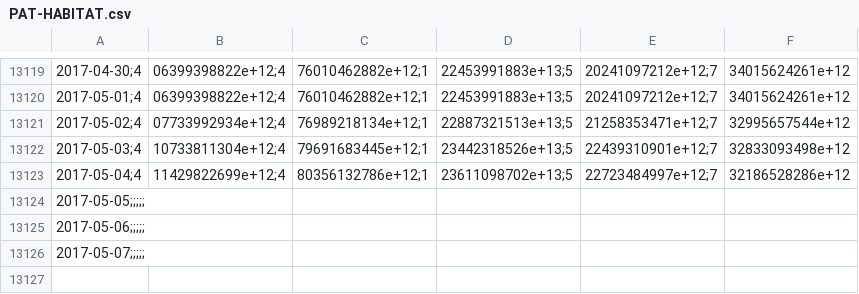
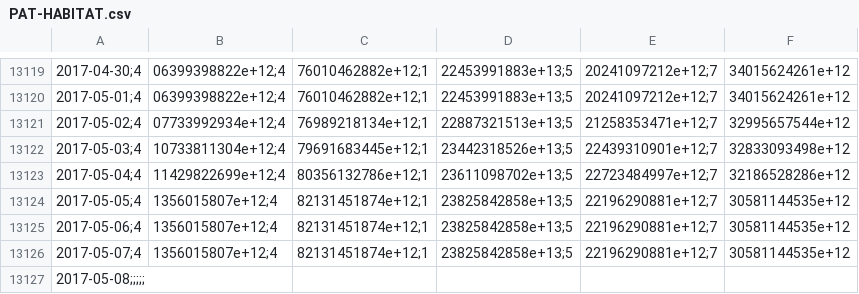
Before and after one commit to collabmarket/data_afp, a CSV file: data/PAT-HABITAT.csv, drawn as a sheet; only a part is shown, gaps mark what is left out; removed rows and columns are numbered as before the commit, all else as after; the diff names each change by its address in the sheet, - before the commit and + after, or states it on an @@ line.

```diff
--- a/data/PAT-HABITAT.csv
+++ b/data/PAT-HABITAT.csv
-row 13124: 2017-05-05;;;;;
-row 13125: 2017-05-06;;;;;
+row 13124: 2017-05-05;4 | 1356015807e+12;4 | 82131451874e+12;1 | 23825842858e+13;5 | 22196290881e+12;7 | 30581144535e+12
+row 13125: 2017-05-06;4 | 1356015807e+12;4 | 82131451874e+12;1 | 23825842858e+13;5 | 22196290881e+12;7 | 30581144535e+12
+row 13126: 2017-05-07;4 | 1356015807e+12;4 | 82131451874e+12;1 | 23825842858e+13;5 | 22196290881e+12;7 | 30581144535e+12
-A13127: 2017-05-07;;;;;
+A13127: 2017-05-08;;;;;
```
Also changed, not shown: data/PAT-CUPRUM.csv, data/PAT-MODELO.csv, 16 other files.
